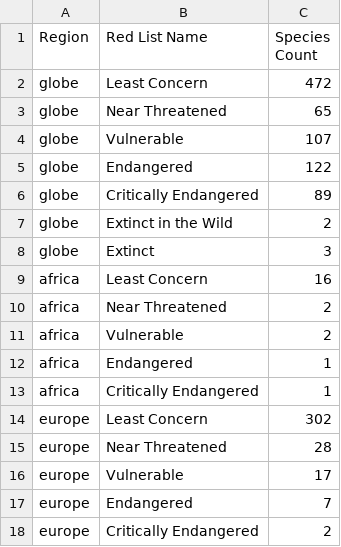
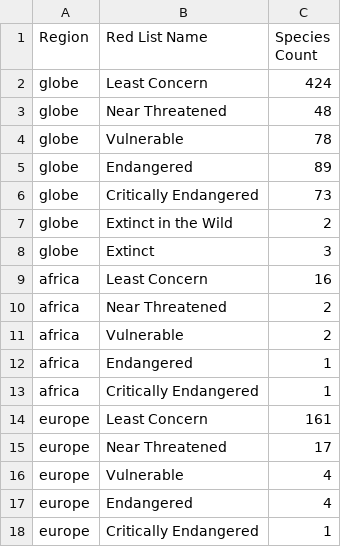
Before and after one commit to ricniel/SI206-FinalProject, a CSV file: species_temp_data.csv, drawn as a sheet.

```diff
--- a/species_temp_data.csv
+++ b/species_temp_data.csv
@@ -1,7 +1,7 @@
 Region,Red List Name,Species Count
-globe,Least Concern,472
-globe,Near Threatened,65
-globe,Vulnerable,107
-globe,Endangered,122
-globe,Critically Endangered,89
+globe,Least Concern,424
+globe,Near Threatened,48
+globe,Vulnerable,78
+globe,Endangered,89
+globe,Critically Endangered,73
 globe,Extinct in the Wild,2
@@ -13,6 +13,6 @@ africa,Endangered,1
 africa,Critically Endangered,1
-europe,Least Concern,302
-europe,Near Threatened,28
-europe,Vulnerable,17
-europe,Endangered,7
-europe,Critically Endangered,2
+europe,Least Concern,161
+europe,Near Threatened,17
+europe,Vulnerable,4
+europe,Endangered,4
+europe,Critically Endangered,1
```
Also changed, not shown: 3 other files.
